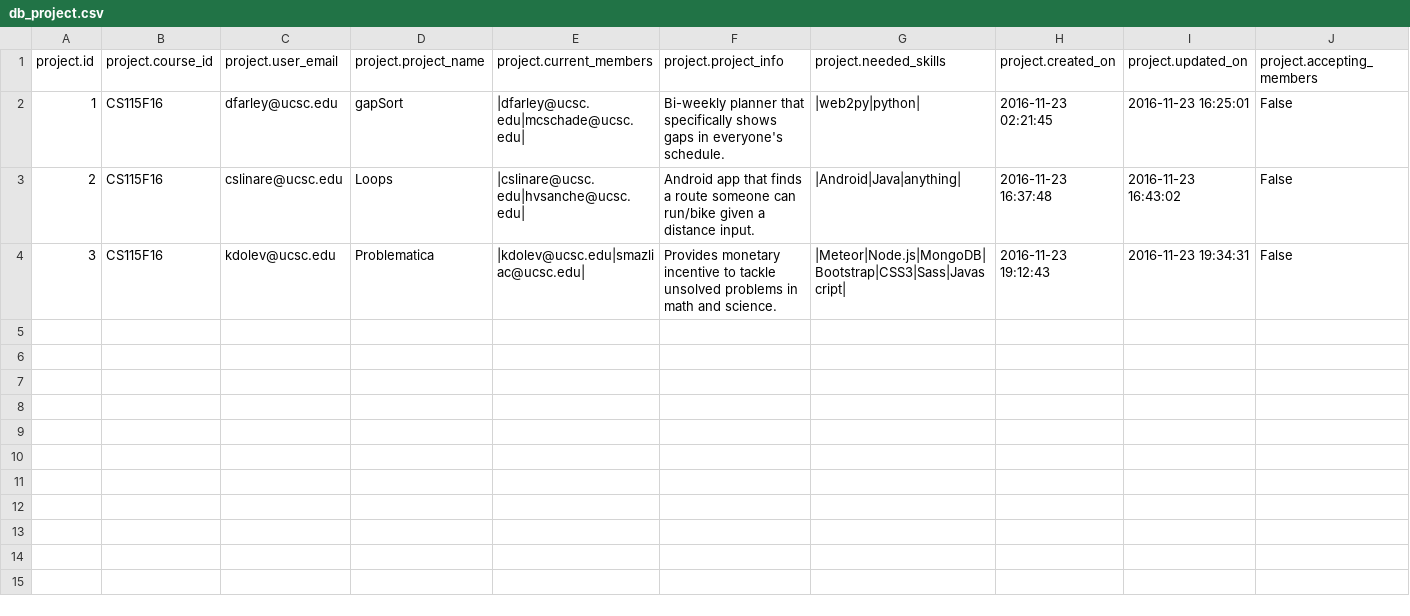
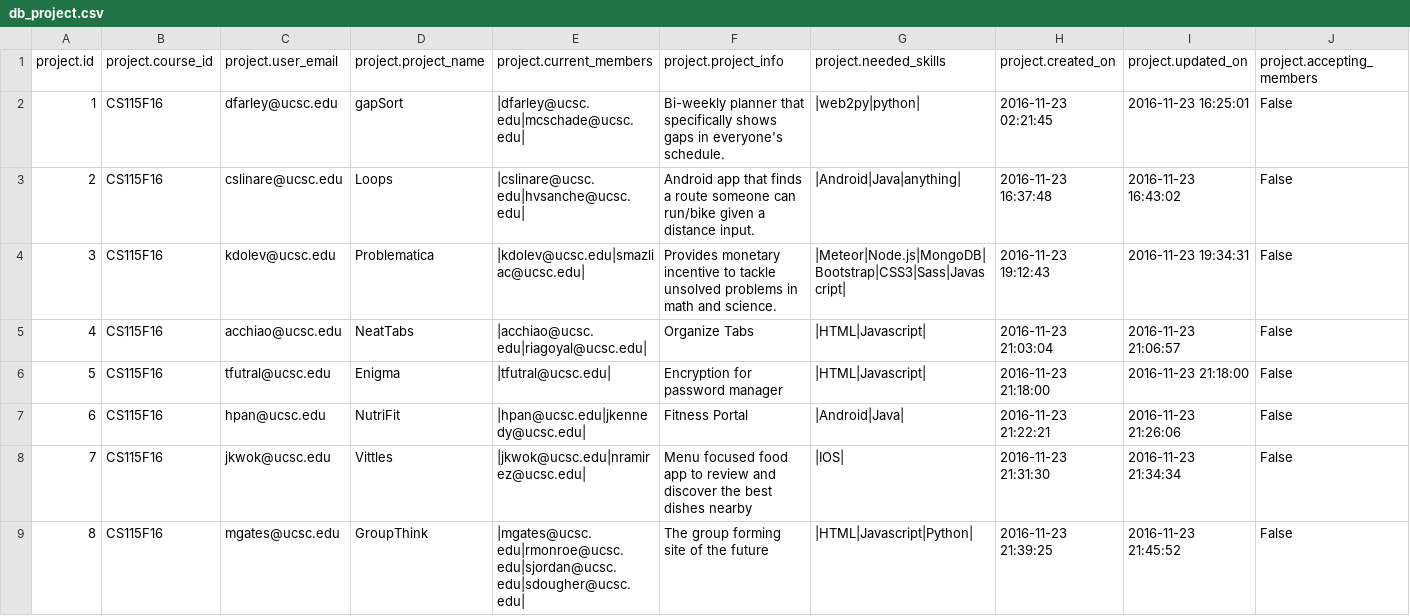
Before and after one commit to andgates/groupthink-cs183, a CSV file: testing/test_database/db_project.csv, drawn as a sheet.

```diff
--- a/testing/test_database/db_project.csv
+++ b/testing/test_database/db_project.csv
@@ -4 +4,6 @@ project.id,project.course_id,project.user_email,project.project_name,project.cur
 3,CS115F16,kdolev@ucsc.edu,Problematica,|kdolev@ucsc.edu|smazliac@ucsc.edu|,Provides monetary incentive to tackle unsolved problems in math and science.,|Meteor|Node.js|MongoDB|Bootstrap|CSS3|Sass|Javascript|,2016-11-23 19:12:43,2016-11-23 19:34:31,False
+4,CS115F16,acchiao@ucsc.edu,NeatTabs,|acchiao@ucsc.edu|riagoyal@ucsc.edu|,Organize Tabs,|HTML|Javascript|,2016-11-23 21:03:04,2016-11-23 21:06:57,False
+5,CS115F16,tfutral@ucsc.edu,Enigma,|tfutral@ucsc.edu|,Encryption for password manager,|HTML|Javascript|,2016-11-23 21:18:00,2016-11-23 21:18:00,False
+6,CS115F16,hpan@ucsc.edu,NutriFit,|hpan@ucsc.edu|jkennedy@ucsc.edu|,Fitness Portal,|Android|Java|,2016-11-23 21:22:21,2016-11-23 21:26:06,False
+7,CS115F16,jkwok@ucsc.edu,Vittles,|jkwok@ucsc.edu|nramirez@ucsc.edu|,Menu focused food app to review and discover the best dishes nearby,|IOS|,2016-11-23 21:31:30,2016-11-23 21:34:34,False
+8,CS115F16,mgates@ucsc.edu,GroupThink,|mgates@ucsc.edu|rmonroe@ucsc.edu|sjordan@ucsc.edu|sdougher@ucsc.edu|,The group forming site of the future,|HTML|Javascript|Python|,2016-11-23 21:39:25,2016-11-23 21:45:52,False
```
Also changed, not shown: testing/test_database/db_auth_event.csv, testing/test_database/db_auth_group.csv, 23 other files.
